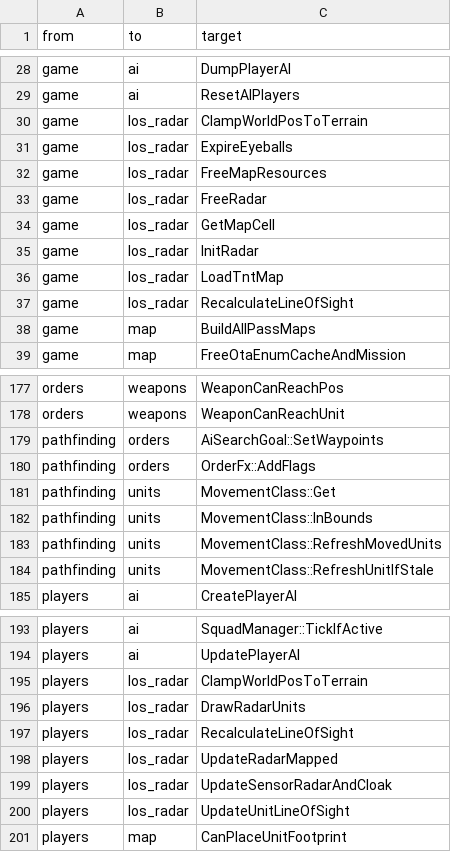
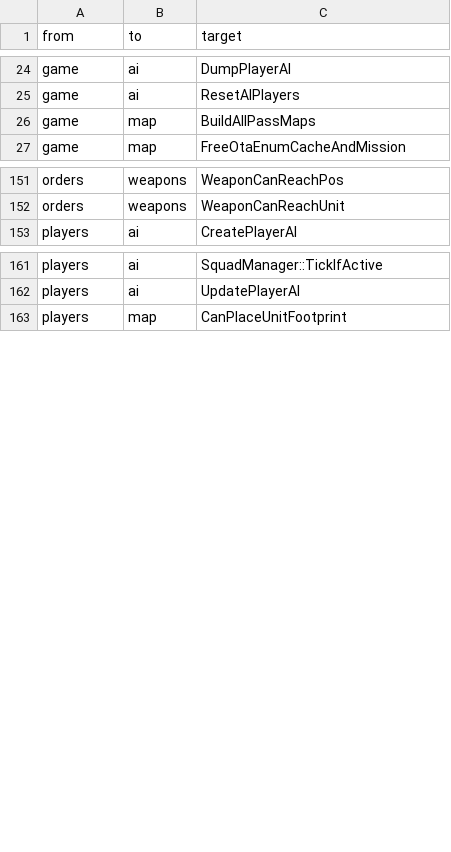
Before and after one commit to Thaldren-Archive-Forks/byte-tactics-moddable, a CSV file: data/seam_debt.csv, drawn as a sheet; only a part is shown, gaps mark what is left out; removed rows and columns are numbered as before the commit, all else as after; the diff covers the shown part only; the diff names each change by its address in the sheet, - before the commit and + after, or states it on an @@ line.

```diff
--- a/data/seam_debt.csv
+++ b/data/seam_debt.csv
-row 30: game | los_radar | ClampWorldPosToTerrain
-row 31: game | los_radar | ExpireEyeballs
-row 32: game | los_radar | FreeMapResources
-row 33: game | los_radar | FreeRadar
-row 34: game | los_radar | GetMapCell
-row 35: game | los_radar | InitRadar
-row 36: game | los_radar | LoadTntMap
-row 37: game | los_radar | RecalculateLineOfSight
-row 179: pathfinding | orders | AiSearchGoal::SetWaypoints
-row 180: pathfinding | orders | OrderFx::AddFlags
-row 181: pathfinding | units | MovementClass::Get
-row 182: pathfinding | units | MovementClass::InBounds
-row 183: pathfinding | units | MovementClass::RefreshMovedUnits
-row 184: pathfinding | units | MovementClass::RefreshUnitIfStale
-row 195: players | los_radar | ClampWorldPosToTerrain
-row 196: players | los_radar | DrawRadarUnits
-row 197: players | los_radar | RecalculateLineOfSight
-row 198: players | los_radar | UpdateRadarMapped
-row 199: players | los_radar | UpdateSensorRadarAndCloak
-row 200: players | los_radar | UpdateUnitLineOfSight
```
Also changed, not shown: 1 added row and 32 removed rows elsewhere in this file, data/subsystems.csv.
